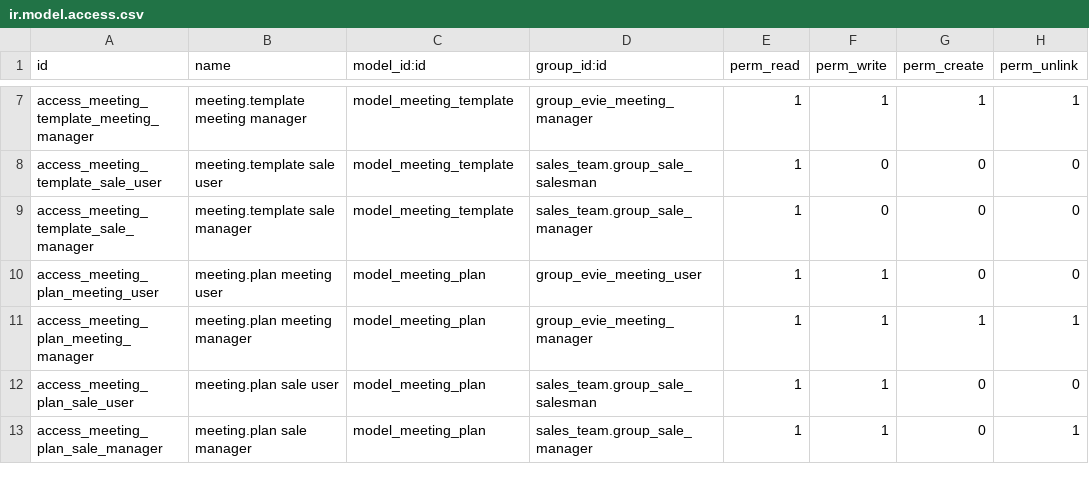
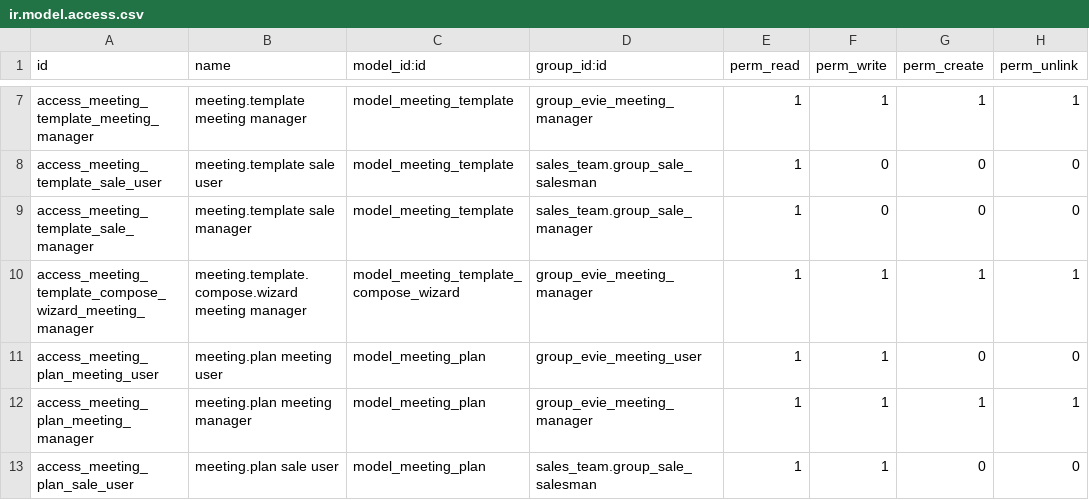
Before and after one commit to Josako/eveai-odoo, a CSV file: evie_meeting_planning/security/ir.model.access.csv, drawn as a sheet; only a part is shown, gaps mark what is left out; the shorter side is filled out with more unchanged rows.

Commit message:
Build + odoo warning correction for 4.1.30-beta

```diff
--- a/evie_meeting_planning/security/ir.model.access.csv
+++ b/evie_meeting_planning/security/ir.model.access.csv
@@ -9,2 +9,3 @@ access_meeting_template_sale_user,meeting.template sale user,model_meeting_templ
 access_meeting_template_sale_manager,meeting.template sale manager,model_meeting_template,sales_team.group_sale_manager,1,0,0,0
+access_meeting_template_compose_wizard_meeting_manager,meeting.template.compose.wizard meeting manager,model_meeting_template_compose_wizard,group_evie_meeting_manager,1,1,1,1
 access_meeting_plan_meeting_user,meeting.plan meeting user,model_meeting_plan,group_evie_meeting_user,1,1,0,0
```
